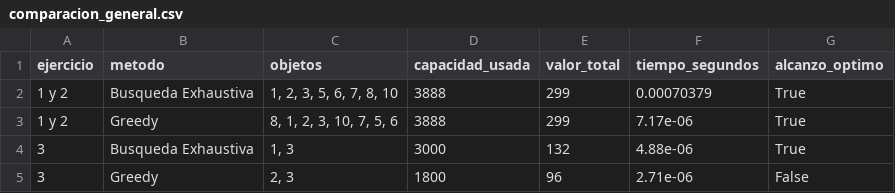
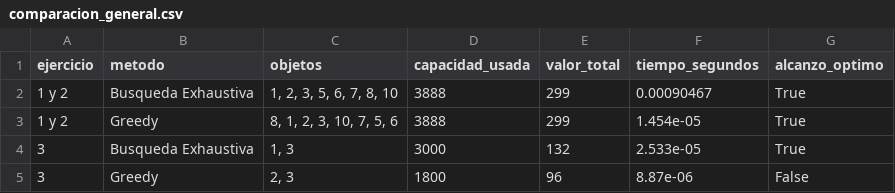
Before and after one commit to TomasRibotta20/Algoritmos, a CSV file: TrabajoPractico2/comparacion_general.csv, drawn as a sheet.

```diff
--- a/TrabajoPractico2/comparacion_general.csv
+++ b/TrabajoPractico2/comparacion_general.csv
@@ -1,5 +1,5 @@
 ejercicio,metodo,objetos,capacidad_usada,valor_total,tiempo_segundos,alcanzo_optimo
-1 y 2,Busqueda Exhaustiva,"1, 2, 3, 5, 6, 7, 8, 10",3888,299,0.00070379,True
-1 y 2,Greedy,"8, 1, 2, 3, 10, 7, 5, 6",3888,299,7.17e-06,True
-3,Busqueda Exhaustiva,"1, 3",3000,132,4.88e-06,True
-3,Greedy,"2, 3",1800,96,2.71e-06,False
+1 y 2,Busqueda Exhaustiva,"1, 2, 3, 5, 6, 7, 8, 10",3888,299,0.00090467,True
+1 y 2,Greedy,"8, 1, 2, 3, 10, 7, 5, 6",3888,299,1.454e-05,True
+3,Busqueda Exhaustiva,"1, 3",3000,132,2.533e-05,True
+3,Greedy,"2, 3",1800,96,8.87e-06,False
```
Also changed, not shown: 36 other files.
